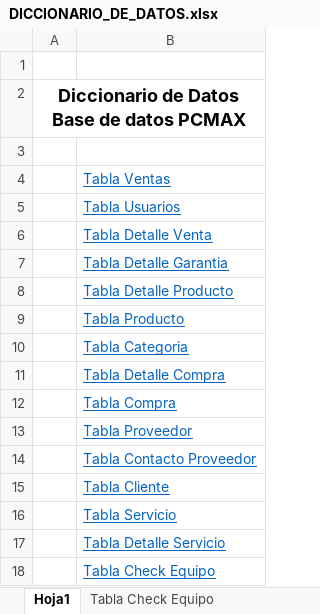
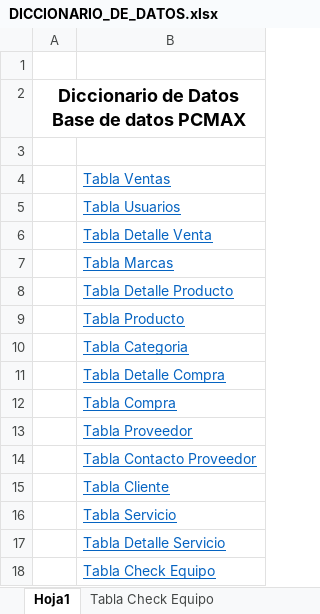
Before and after one commit to makgustavo30/PCMAX, an Excel workbook: 3_ANALISIS_Y_DISENO/MO_DATOS/DICCIONARIO_DE_DATOS.xlsx, sheet Hoja1, drawn as a sheet; values as stored, in another font and other column widths than the file's, no borders; the diff names each change by its address in the sheet, - before the commit and + after, or states it on an @@ line.

```diff
--- a/3_ANALISIS_Y_DISENO/MO_DATOS/DICCIONARIO_DE_DATOS.xlsx (sheet Hoja1)
+++ b/3_ANALISIS_Y_DISENO/MO_DATOS/DICCIONARIO_DE_DATOS.xlsx (sheet Hoja1)
-B7: Tabla Detalle Garantia
+B7: Tabla Marcas
```
Also changed, not shown: sheet Tabla Marcas, other sheet tabs.
